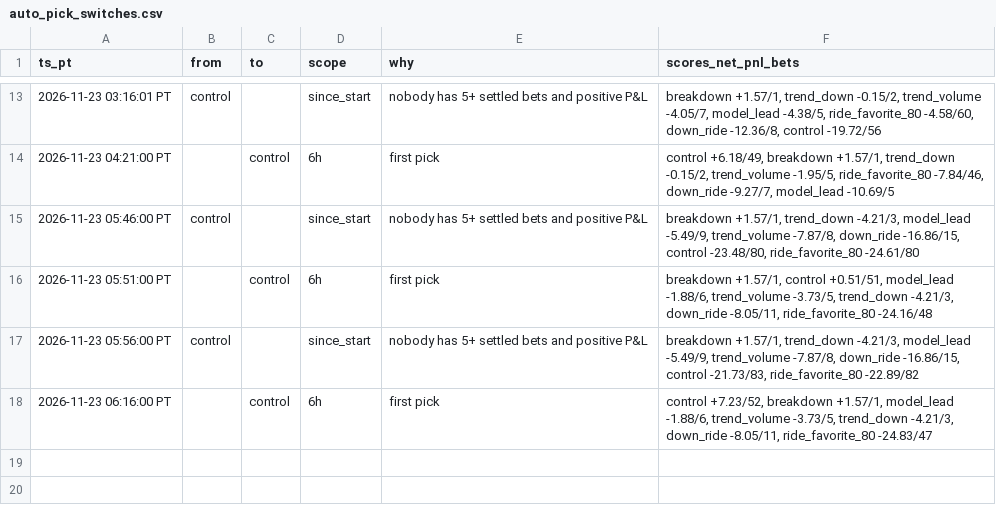
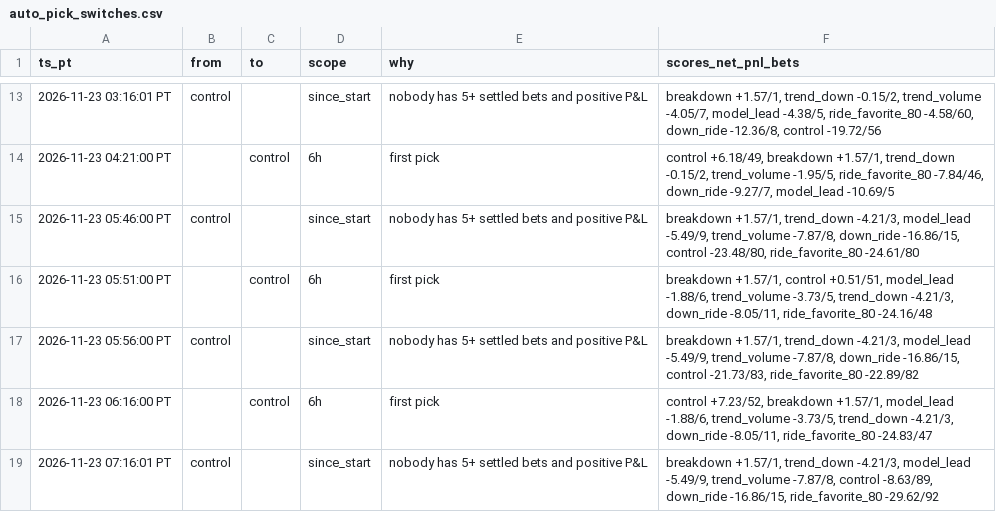
Before and after one commit to michaeldeuchar-dotcom/xrp-paper-bot, a CSV file: data/week2/auto_pick_switches.csv, drawn as a sheet; only a part is shown, gaps mark what is left out; the diff names each change by its address in the sheet, - before the commit and + after, or states it on an @@ line.

```diff
--- a/data/week2/auto_pick_switches.csv
+++ b/data/week2/auto_pick_switches.csv
+row 19: 2026-11-23 07:16:01 PT | control |  | since_start | nobody has 5+ settled bets and positive P&L | breakdown +1.57/1, trend_down -4.21/3, model_lead -5.49/9, trend_volume -7.87/8, control -8.63/89, down_ride -16.86/15, ride_favorite_80 -29.62/92
```
Also changed, not shown: data/week2/trades_control.csv, data/week2/trades_ride_favorite_80.csv, 6 other files.
